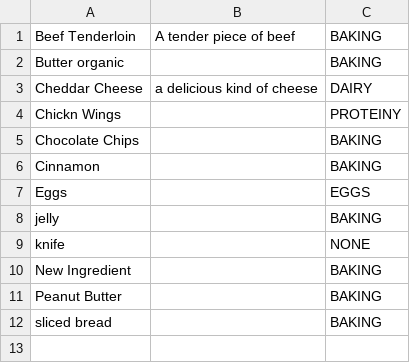
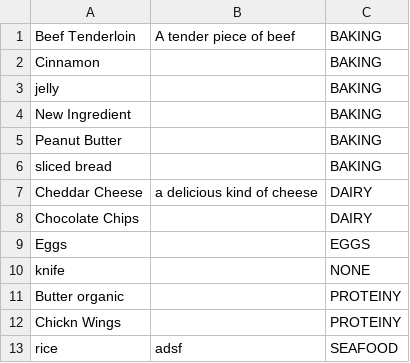
Before and after one commit to sp1222/Recipe_Manager, a CSV file: testIngredientFile.csv, drawn as a sheet.

```diff
--- a/testIngredientFile.csv
+++ b/testIngredientFile.csv
@@ -1,10 +1,4 @@
 Beef Tenderloin,A tender piece of beef,BAKING
-Butter organic,,BAKING
-Cheddar Cheese,a delicious kind of cheese,DAIRY
-Chickn Wings,,PROTEINY
-Chocolate Chips,,BAKING
 Cinnamon,,BAKING
-Eggs,,EGGS
 jelly,,BAKING
-knife,,NONE
 New Ingredient,,BAKING
@@ -12 +6,8 @@ Peanut Butter,,BAKING
 sliced bread,,BAKING
+Cheddar Cheese,a delicious kind of cheese,DAIRY
+Chocolate Chips,,DAIRY
+Eggs,,EGGS
+knife,,NONE
+Butter organic,,PROTEINY
+Chickn Wings,,PROTEINY
+rice,adsf,SEAFOOD
```
Also changed, not shown: testRecipeFile.csv, 21 other files.
